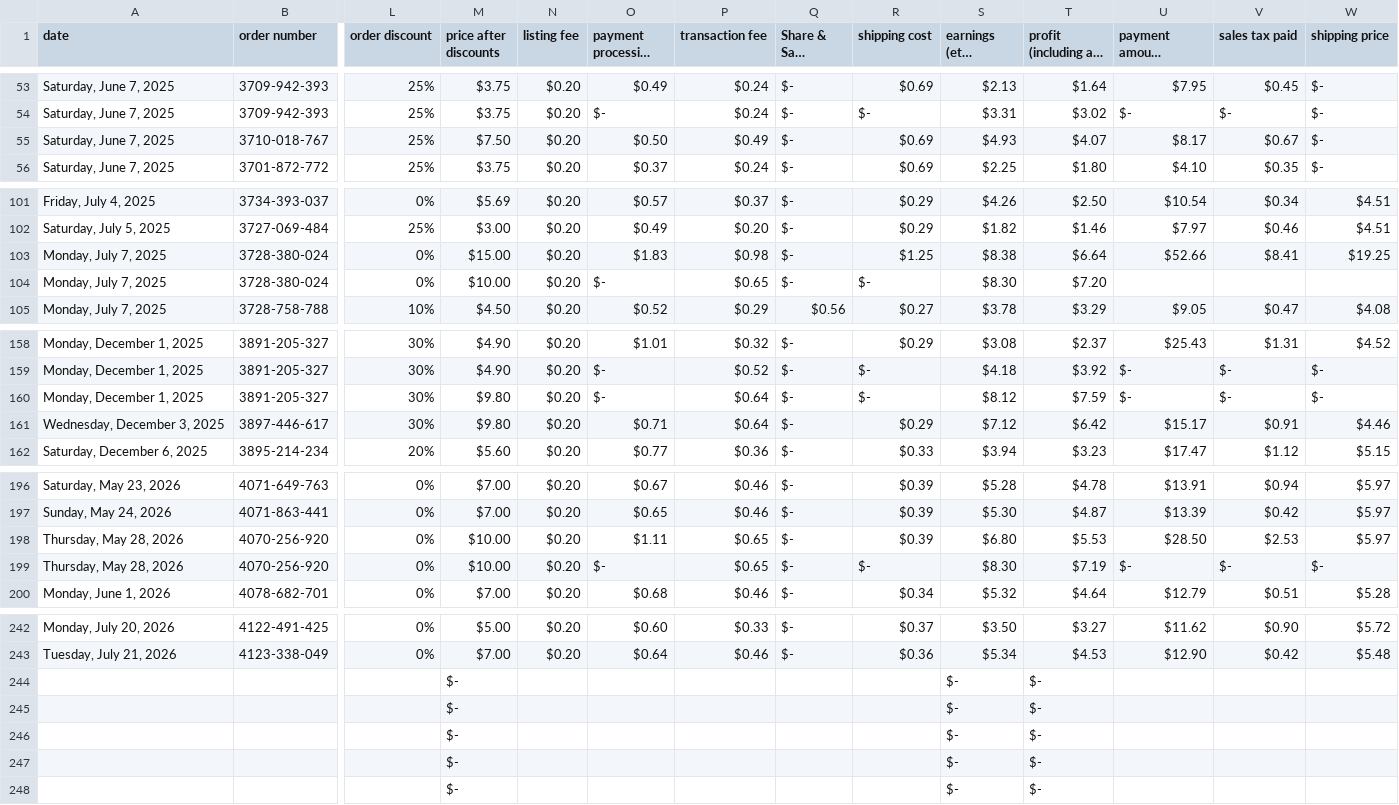
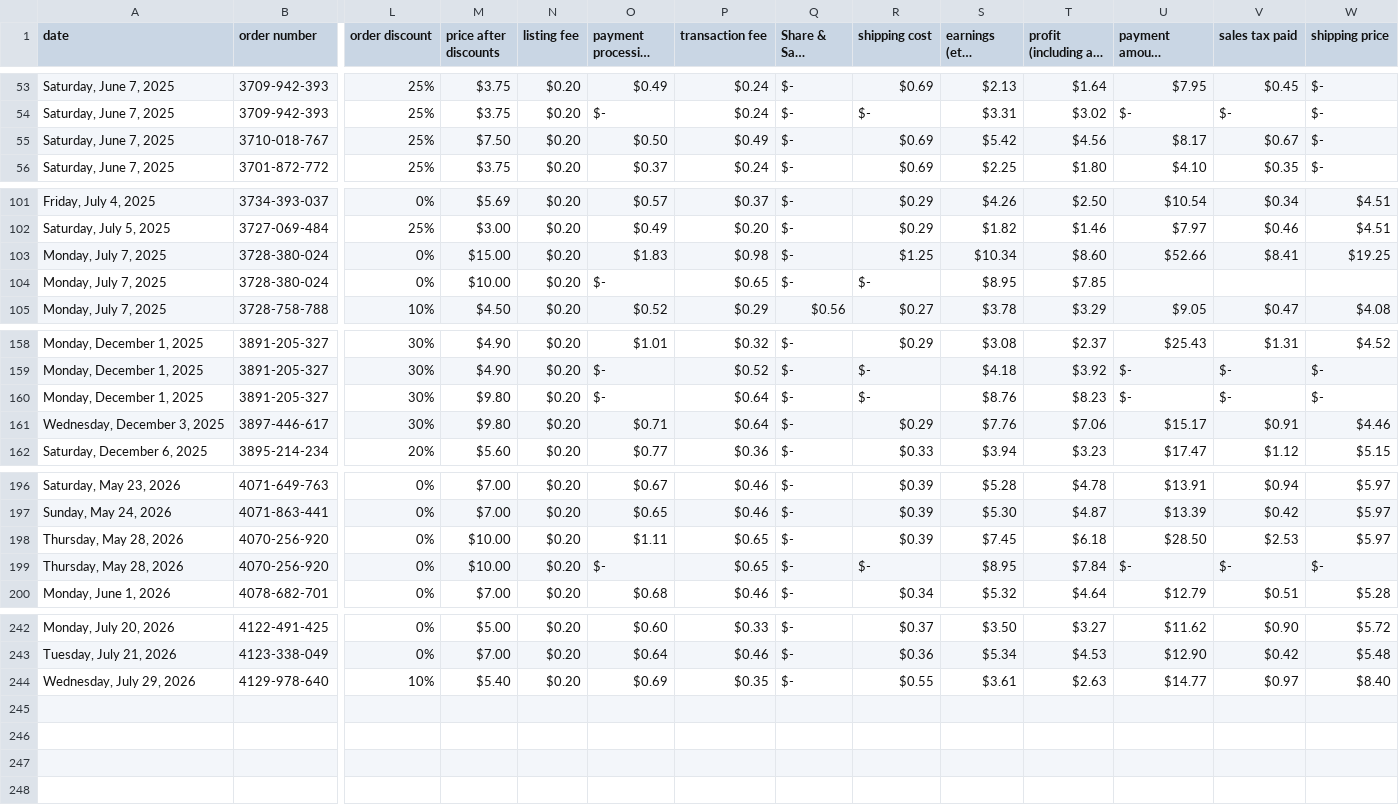
Before and after one commit to PyrrhicShadow/etsy-data-visualizer, a CSV file: PyrrhicSilvaShopSales.csv, drawn as a sheet; only a part is shown, gaps mark what is left out; long unchanged cells end in …; removed rows and columns are numbered as before the commit, all else as after; rows hold the shown columns only; the diff covers the shown part only; the diff names each change by its address in the sheet, - before the commit and + after, or states it on an @@ line.

Commit message:
New sales data

```diff
--- a/PyrrhicSilvaShopSales.csv
+++ b/PyrrhicSilvaShopSales.csv
-S55 (earnings (etsy payout)): $4.93
+S55 (earnings (etsy payout)): $5.42
-T55 (profit (including all costs)): $4.07
+T55 (profit (including all costs)): $4.56
-S103 (earnings (etsy payout)): $8.38
+S103 (earnings (etsy payout)): $10.34
-T103 (profit (including all costs)): $6.64
+T103 (profit (including all costs)): $8.60
-S104 (earnings (etsy payout)): $8.30
+S104 (earnings (etsy payout)): $8.95
-T104 (profit (including all costs)): $7.20
+T104 (profit (including all costs)): $7.85
-S160 (earnings (etsy payout)): $8.12
+S160 (earnings (etsy payout)): $8.76
-T160 (profit (including all costs)): $7.59
+T160 (profit (including all costs)): $8.23
-S161 (earnings (etsy payout)): $7.12
+S161 (earnings (etsy payout)): $7.76
-T161 (profit (including all costs)): $6.42
+T161 (profit (including all costs)): $7.06
-S198 (earnings (etsy payout)): $6.80
+S198 (earnings (etsy payout)): $7.45
-T198 (profit (including all costs)): $5.53
+T198 (profit (including all costs)): $6.18
-S199 (earnings (etsy payout)): $8.30
+S199 (earnings (etsy payout)): $8.95
-T199 (profit (including all costs)): $7.19
+T199 (profit (including all costs)): $7.84
-row 244:  |  |  | $- |  |  |  |  |  | $- | $-
-row 245:  |  |  | $- |  |  |  |  |  | $- | $-
-row 246:  |  |  | $- |  |  |  |  |  | $- | $-
-row 247:  |  |  | $- |  |  |  |  |  | $- | $-
-row 248:  |  |  | $- |  |  |  |  |  | $- | $-
+row 244: Wednesday, July 29, 2026 | 4129-978-640 | 10% | $5.40 | $0.20 | $0.69 | $0.35 | $- | $0.55 | $3.61 | $2.63 | $14.77 | $0.97 | $8.40
```
Also changed, not shown: 4 edited cells elsewhere in this file, PyrrhicSilvaShopTrends.csv.
